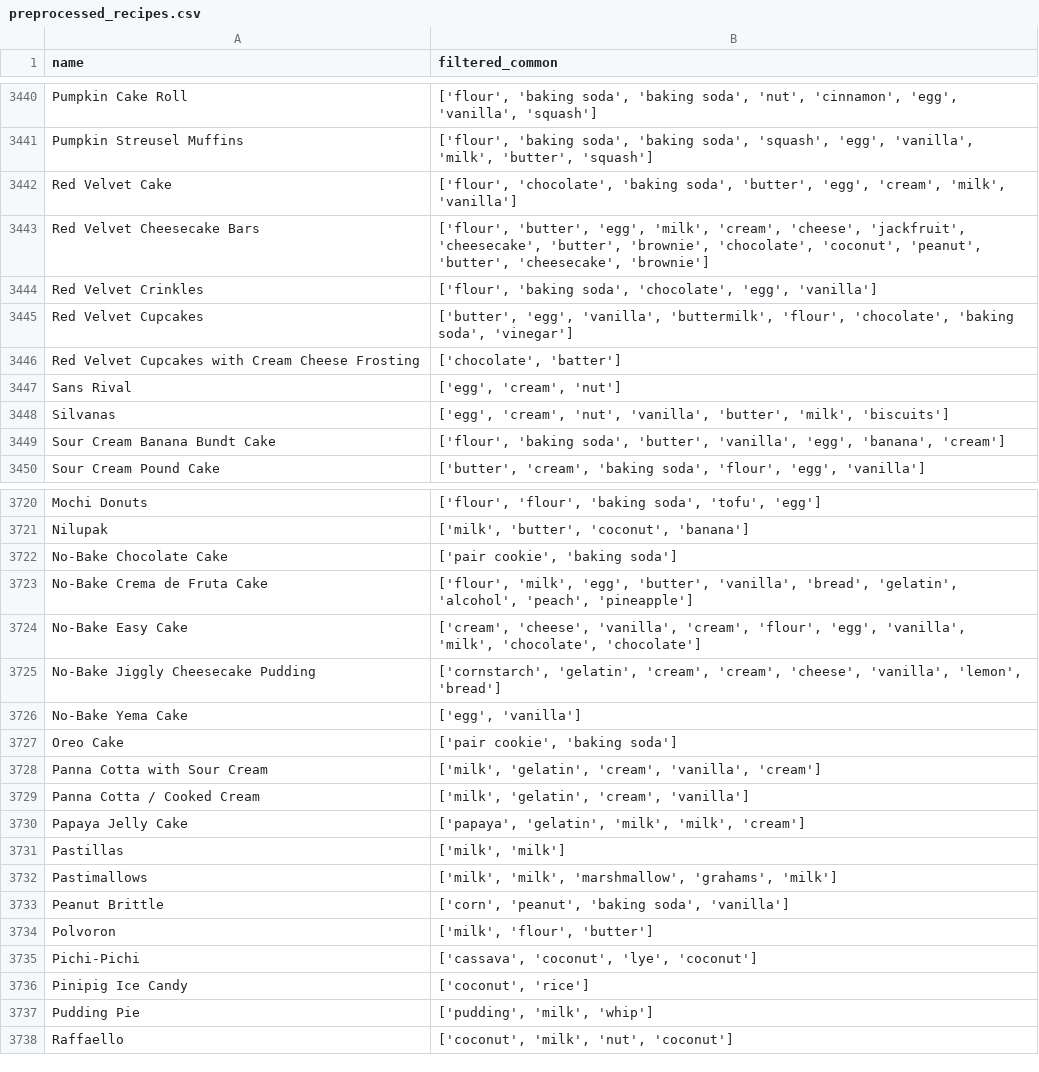
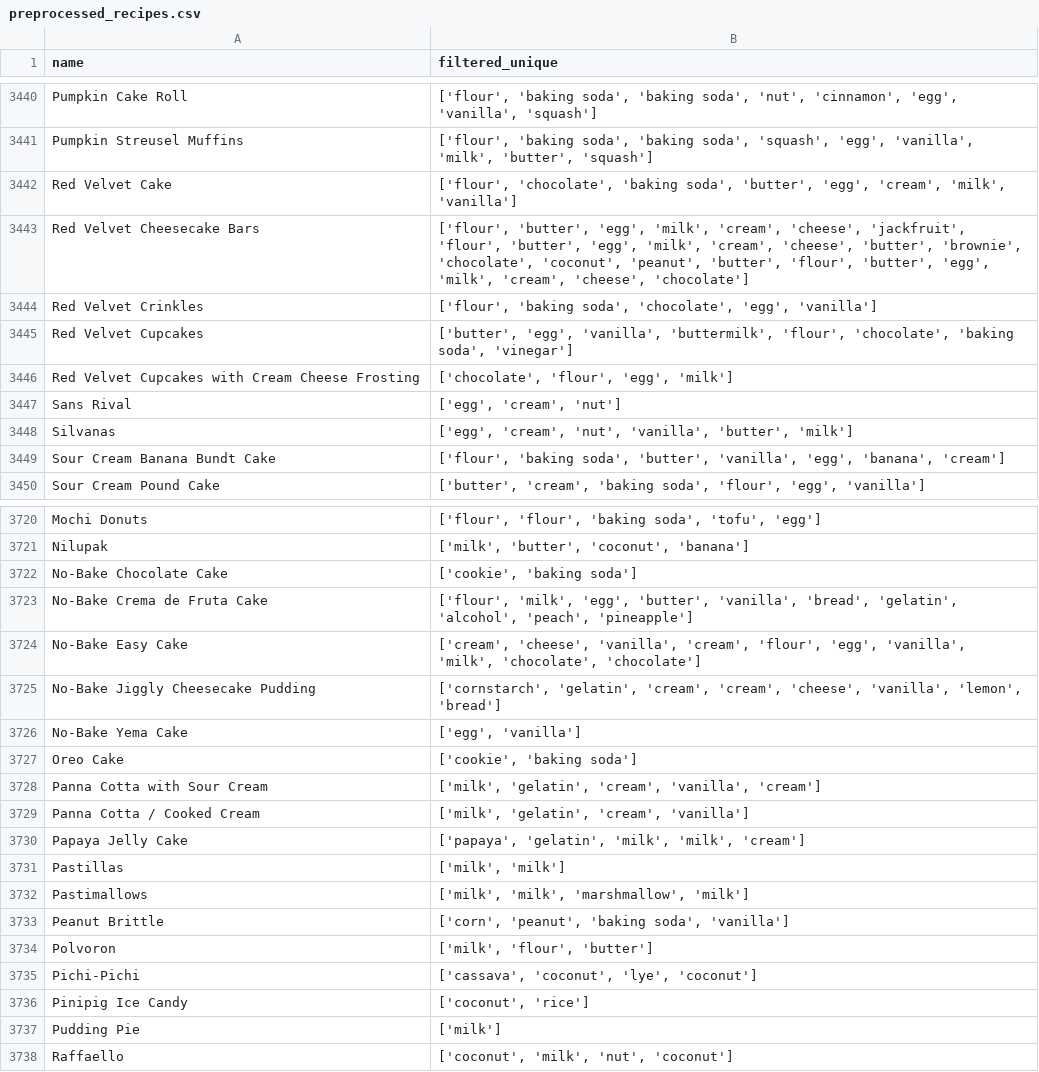
Before and after one commit to rixmape/panlasang-pinoy-clustering, a CSV file: data/preprocessed_recipes.csv, drawn as a sheet; only a part is shown, gaps mark what is left out; the diff covers the shown part only.

```diff
--- a/data/preprocessed_recipes.csv
+++ b/data/preprocessed_recipes.csv
@@ -1 +1 @@
-name,filtered_common
+name,filtered_unique
@@ -3442,8 +3442,8 @@ Pumpkin Streusel Muffins,"['flour', 'baking soda', 'baking soda', 'squash', 'egg
 Red Velvet Cake,"['flour', 'chocolate', 'baking soda', 'butter', 'egg', 'cream', 'milk', 'vanilla']"
-Red Velvet Cheesecake Bars,"['flour', 'butter', 'egg', 'milk', 'cream', 'cheese', 'jackfruit', 'cheesecake', 'butter', 'brownie', 'chocolate', 'coconut', 'peanut', 'butter', 'cheesecake', 'brownie']"
+Red Velvet Cheesecake Bars,"['flour', 'butter', 'egg', 'milk', 'cream', 'cheese', 'jackfruit', 'flour', 'butter', 'egg', 'milk', 'cream', 'cheese', 'butter', 'brownie', 'chocolate', 'coconut', 'peanut', 'butter', 'flour', 'butter', 'egg', 'milk', 'cream', 'cheese', 'chocolate']"
 Red Velvet Crinkles,"['flour', 'baking soda', 'chocolate', 'egg', 'vanilla']"
 Red Velvet Cupcakes,"['butter', 'egg', 'vanilla', 'buttermilk', 'flour', 'chocolate', 'baking soda', 'vinegar']"
-Red Velvet Cupcakes with Cream Cheese Frosting,"['chocolate', 'batter']"
+Red Velvet Cupcakes with Cream Cheese Frosting,"['chocolate', 'flour', 'egg', 'milk']"
 Sans Rival,"['egg', 'cream', 'nut']"
-Silvanas,"['egg', 'cream', 'nut', 'vanilla', 'butter', 'milk', 'biscuits']"
+Silvanas,"['egg', 'cream', 'nut', 'vanilla', 'butter', 'milk']"
 Sour Cream Banana Bundt Cake,"['flour', 'baking soda', 'butter', 'vanilla', 'egg', 'banana', 'cream']"
@@ -3721,3 +3721,3 @@ Mochi Donuts,"['flour', 'flour', 'baking soda', 'tofu', 'egg']"
 Nilupak,"['milk', 'butter', 'coconut', 'banana']"
-No-Bake Chocolate Cake,"['pair cookie', 'baking soda']"
+No-Bake Chocolate Cake,"['cookie', 'baking soda']"
 No-Bake Crema de Fruta Cake,"['flour', 'milk', 'egg', 'butter', 'vanilla', 'bread', 'gelatin', 'alcohol', 'peach', 'pineapple']"
@@ -3726,3 +3726,3 @@ No-Bake Jiggly Cheesecake Pudding,"['cornstarch', 'gelatin', 'cream', 'cream',
 No-Bake Yema Cake,"['egg', 'vanilla']"
-Oreo Cake,"['pair cookie', 'baking soda']"
+Oreo Cake,"['cookie', 'baking soda']"
 Panna Cotta with Sour Cream,"['milk', 'gelatin', 'cream', 'vanilla', 'cream']"
@@ -3731,3 +3731,3 @@ Papaya Jelly Cake,"['papaya', 'gelatin', 'milk', 'milk', 'cream']"
 Pastillas,"['milk', 'milk']"
-Pastimallows,"['milk', 'milk', 'marshmallow', 'grahams', 'milk']"
+Pastimallows,"['milk', 'milk', 'marshmallow', 'milk']"
 Peanut Brittle,"['corn', 'peanut', 'baking soda', 'vanilla']"
@@ -3736,3 +3736,3 @@ Pichi-Pichi,"['cassava', 'coconut', 'lye', 'coconut']"
 Pinipig Ice Candy,"['coconut', 'rice']"
-Pudding Pie,"['pudding', 'milk', 'whip']"
+Pudding Pie,['milk']
 Raffaello,"['coconut', 'milk', 'nut', 'coconut']"
```
Also changed, not shown: 100 edited cells elsewhere in this file, data/association_rules.csv, 11 other files.
